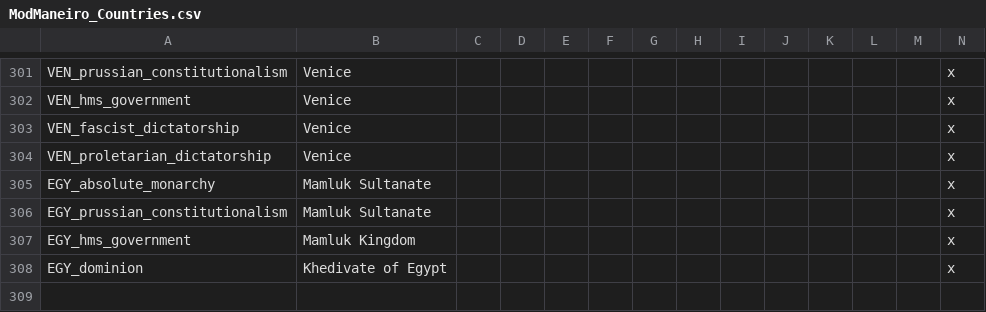
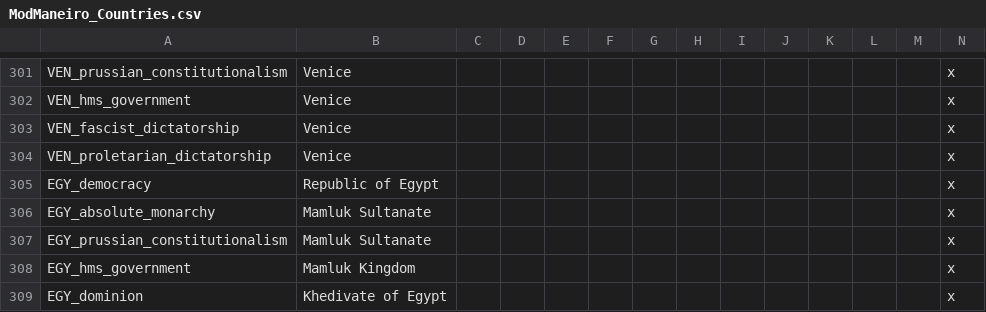
Before and after one commit to marselosgcc/The-Eastern-Brotherhood-Mod, a CSV file: ABC/localisation/ModManeiro_Countries.csv, drawn as a sheet; only a part is shown, gaps mark what is left out; rows hold the shown columns only; the diff names each change by its address in the sheet, - before the commit and + after, or states it on an @@ line.

```diff
--- a/ABC/localisation/ModManeiro_Countries.csv
+++ b/ABC/localisation/ModManeiro_Countries.csv
+row 305: EGY_democracy | Republic of Egypt |  |  |  |  |  |  |  |  |  |  |  | x
```
Also changed, not shown: ABC/localisation/00_HPM_countries.csv, ABC/localisation/FlavoursModNewCountries.csv.
